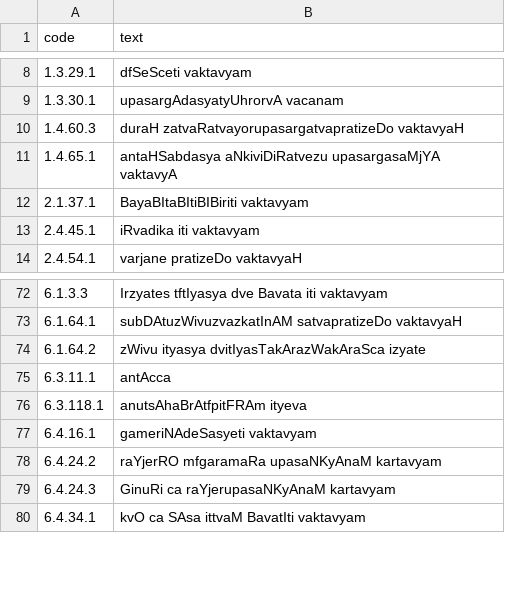
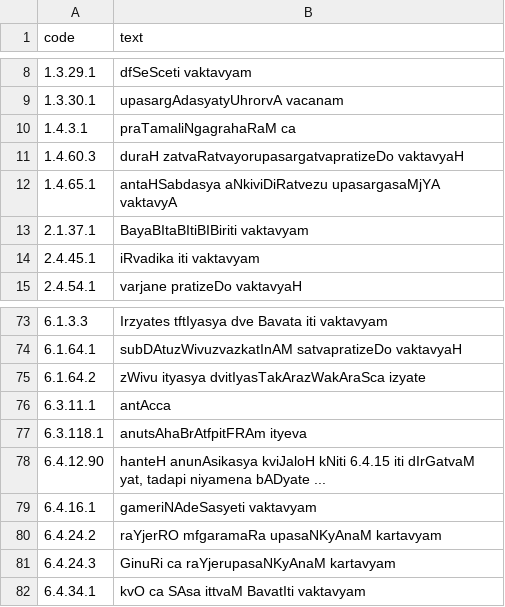
Before and after one commit to ambuda-org/ambuda-org.github.io, a TSV file: static/data/varttikas.tsv, drawn as a sheet; only a part is shown, gaps mark what is left out; the diff names each change by its address in the sheet, - before the commit and + after, or states it on an @@ line.

```diff
--- a/static/data/varttikas.tsv
+++ b/static/data/varttikas.tsv
+row 10: 1.4.3.1 | praTamaliNgagrahaRaM ca
+row 78: 6.4.12.90 | hanteH anunAsikasya kviJaloH kNiti 6.4.15 iti dIrGatvaM yat, tadapi niyamena bADyate ...
```
Also changed, not shown: 5 other files.
